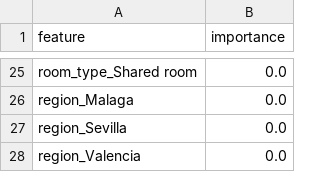
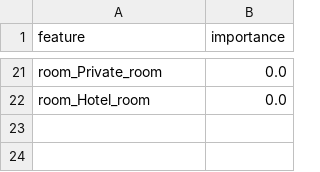
Before and after one commit to jasminscode/datascience, a CSV file: cache/40_feature_importance.csv, drawn as a sheet; only a part is shown, gaps mark what is left out; removed rows and columns are numbered as before the commit, all else as after; the diff covers the shown part only; the diff names each change by its address in the sheet, - before the commit and + after, or states it on an @@ line.

```diff
--- a/cache/40_feature_importance.csv
+++ b/cache/40_feature_importance.csv
-A21 (feature): room_type_Shared room
+A21 (feature): room_Private_room
-A22 (feature): region_Malaga
+A22 (feature): room_Hotel_room
-row 27: region_Sevilla | 0.0
-row 28: region_Valencia | 0.0
```
Also changed, not shown: 16 added rows, 20 removed rows and 3 edited cells elsewhere in this file, cache/40_feature_names.csv, 47 other files.
